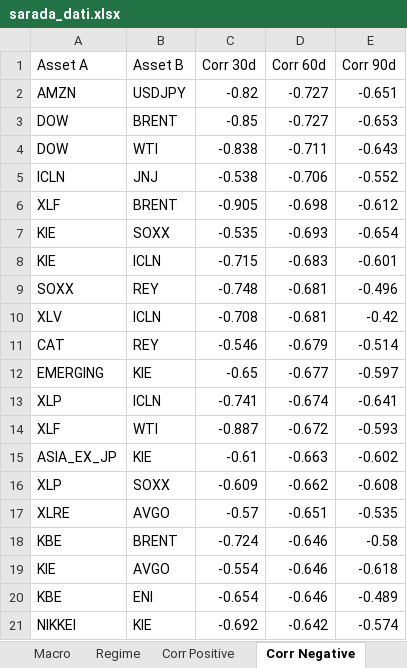
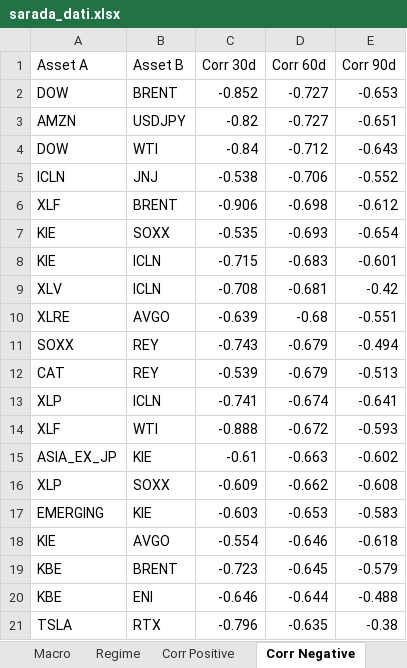
Before and after one commit to giapal96-star/jennifer-trading-dashbord, an Excel workbook: docs/sarada_dati.xlsx, sheet Corr Negative, drawn as a sheet; values as stored, in another font and other column widths than the file's, no borders; removed rows and columns are numbered as before the commit, all else as after; the diff names each change by its address in the sheet, - before the commit and + after, or states it on an @@ line.

```diff
--- a/docs/sarada_dati.xlsx (sheet Corr Negative)
+++ b/docs/sarada_dati.xlsx (sheet Corr Negative)
+row 2: DOW | BRENT | -0.852 | -0.727 | -0.653
-row 3: DOW | BRENT | -0.85 | -0.727 | -0.653
-C4 (Corr 30d): -0.838
+C4 (Corr 30d): -0.84
-D4 (Corr 60d): -0.711
+D4 (Corr 60d): -0.712
-C6 (Corr 30d): -0.905
+C6 (Corr 30d): -0.906
-row 9: SOXX | REY | -0.748 | -0.681 | -0.496
+row 10: XLRE | AVGO | -0.639 | -0.68 | -0.551
+row 11: SOXX | REY | -0.743 | -0.679 | -0.494
-C12 (Corr 30d): -0.546
+C12 (Corr 30d): -0.539
-E12 (Corr 90d): -0.514
+E12 (Corr 90d): -0.513
-row 12: EMERGING | KIE | -0.65 | -0.677 | -0.597
-C14 (Corr 30d): -0.887
+C14 (Corr 30d): -0.888
-row 17: XLRE | AVGO | -0.57 | -0.651 | -0.535
-row 18: KBE | BRENT | -0.724 | -0.646 | -0.58
+row 17: EMERGING | KIE | -0.603 | -0.653 | -0.583
-row 20: KBE | ENI | -0.654 | -0.646 | -0.489
-row 21: NIKKEI | KIE | -0.692 | -0.642 | -0.574
+row 19: KBE | BRENT | -0.723 | -0.645 | -0.579
+row 20: KBE | ENI | -0.646 | -0.644 | -0.488
+row 21: TSLA | RTX | -0.796 | -0.635 | -0.38
```
Also changed, not shown: sheet Ranking Daily, sheet Ranking Weekly, sheet Ranking Monthly, sheet Corr Positive, sheet Macro, sheet Regime, 2 other files.
